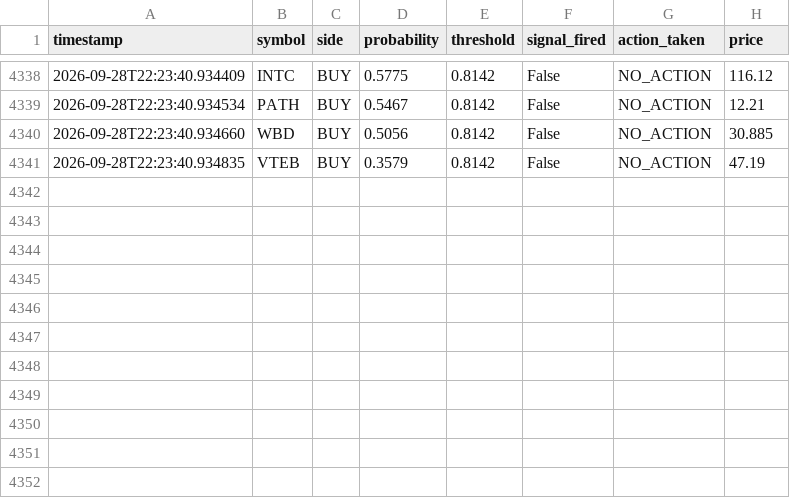
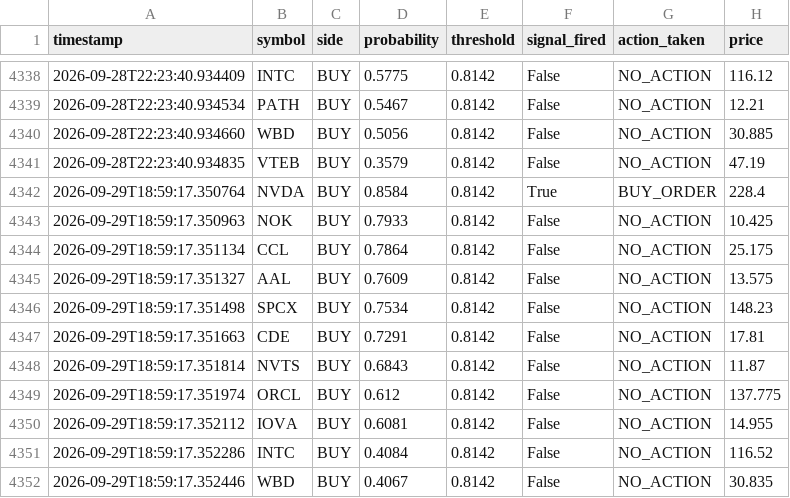
Before and after one commit to jp3tty/ml-trading-bot, a CSV file: paper_trade_log/signals.csv, drawn as a sheet; only a part is shown, gaps mark what is left out; the diff names each change by its address in the sheet, - before the commit and + after, or states it on an @@ line.

```diff
--- a/paper_trade_log/signals.csv
+++ b/paper_trade_log/signals.csv
+row 4342: 2026-09-29T18:59:17.350764 | NVDA | BUY | 0.8584 | 0.8142 | True | BUY_ORDER | 228.4
+row 4343: 2026-09-29T18:59:17.350963 | NOK | BUY | 0.7933 | 0.8142 | False | NO_ACTION | 10.425
+row 4344: 2026-09-29T18:59:17.351134 | CCL | BUY | 0.7864 | 0.8142 | False | NO_ACTION | 25.175
+row 4345: 2026-09-29T18:59:17.351327 | AAL | BUY | 0.7609 | 0.8142 | False | NO_ACTION | 13.575
+row 4346: 2026-09-29T18:59:17.351498 | SPCX | BUY | 0.7534 | 0.8142 | False | NO_ACTION | 148.23
+row 4347: 2026-09-29T18:59:17.351663 | CDE | BUY | 0.7291 | 0.8142 | False | NO_ACTION | 17.81
+row 4348: 2026-09-29T18:59:17.351814 | NVTS | BUY | 0.6843 | 0.8142 | False | NO_ACTION | 11.87
+row 4349: 2026-09-29T18:59:17.351974 | ORCL | BUY | 0.612 | 0.8142 | False | NO_ACTION | 137.775
+row 4350: 2026-09-29T18:59:17.352112 | IOVA | BUY | 0.6081 | 0.8142 | False | NO_ACTION | 14.955
+row 4351: 2026-09-29T18:59:17.352286 | INTC | BUY | 0.4084 | 0.8142 | False | NO_ACTION | 116.52
+row 4352: 2026-09-29T18:59:17.352446 | WBD | BUY | 0.4067 | 0.8142 | False | NO_ACTION | 30.835
```
Also changed, not shown: paper_trade_log/orders.csv.
